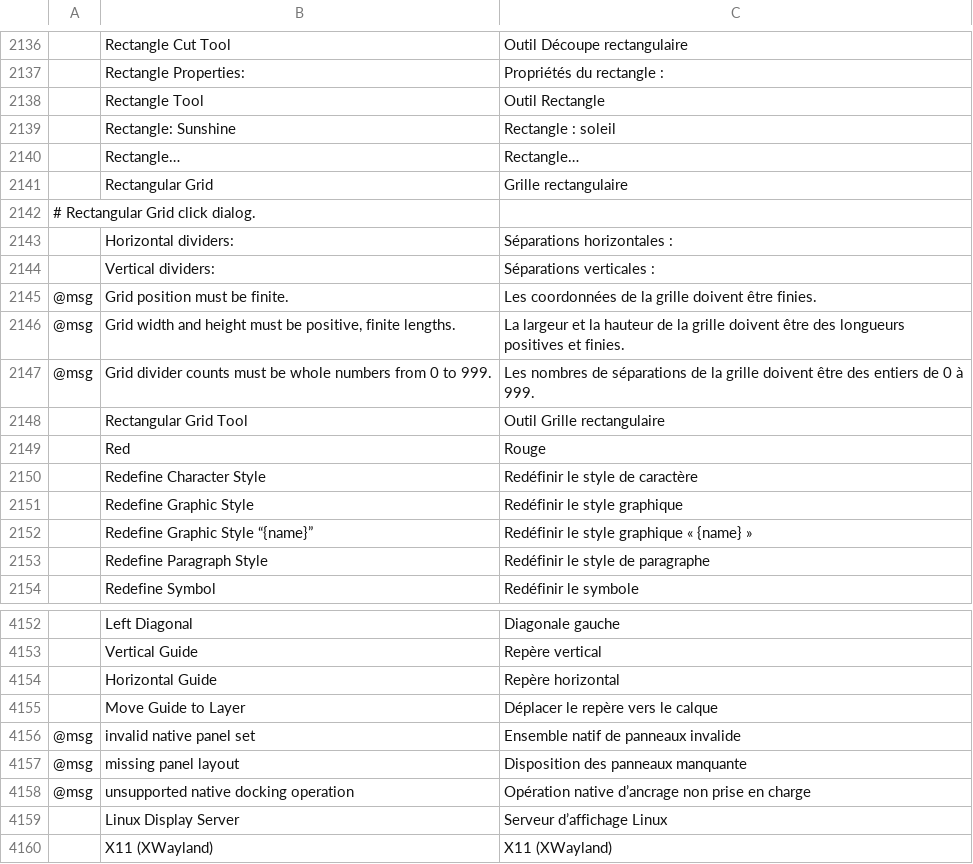
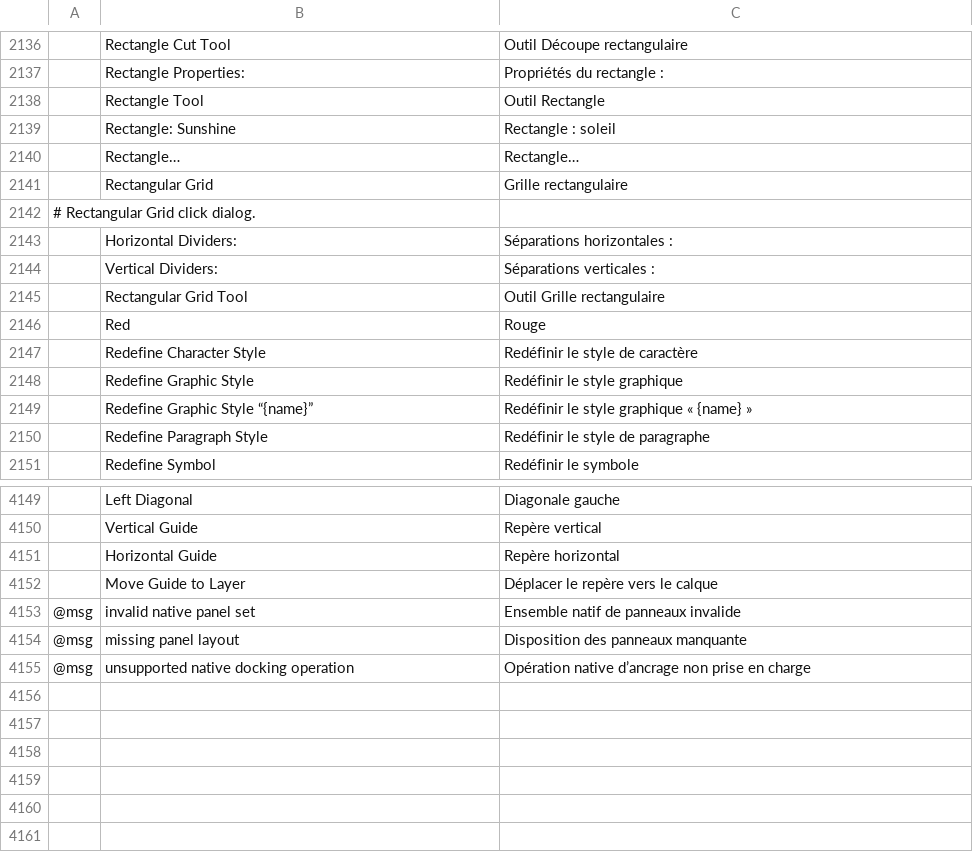
Before and after one commit to FredApps/vectorcraft, a TSV file: crates/ui-egui/src/i18n/fr.tsv, drawn as a sheet; only a part is shown, gaps mark what is left out; the diff names each change by its address in the sheet, - before the commit and + after, or states it on an @@ line.

```diff
--- a/crates/ui-egui/src/i18n/fr.tsv
+++ b/crates/ui-egui/src/i18n/fr.tsv
-B2143: Horizontal dividers:
+B2143: Horizontal Dividers:
-B2144: Vertical dividers:
+B2144: Vertical Dividers:
-row 2145: @msg | Grid position must be finite. | Les coordonnées de la grille doivent être finies.
-row 2146: @msg | Grid width and height must be positive, finite lengths. | La largeur et la hauteur de la grille doivent être des longueurs positives et finies.
-row 2147: @msg | Grid divider counts must be whole numbers from 0 to 999. | Les nombres de séparations de la grille doivent être des entiers de 0 à 999.
-row 4159:  | Linux Display Server | Serveur d’affichage Linux
-row 4160:  | X11 (XWayland) | X11 (XWayland)
```
Also changed, not shown: crates/ui-egui/src/i18n/es.tsv, crates/ui-egui/src/i18n/it.tsv, 17 other files.
